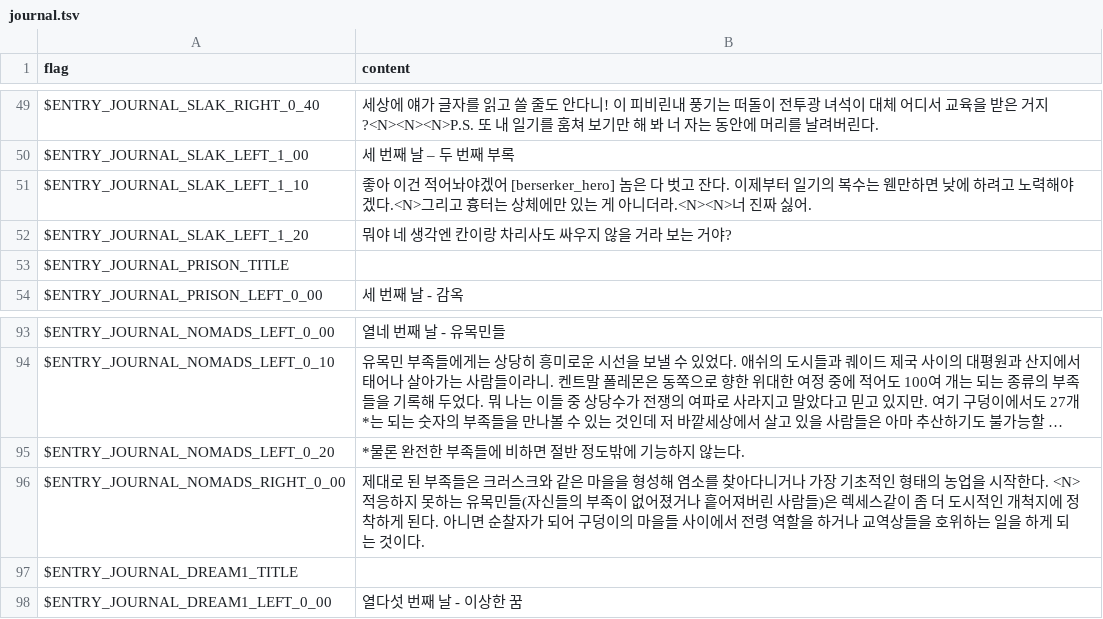
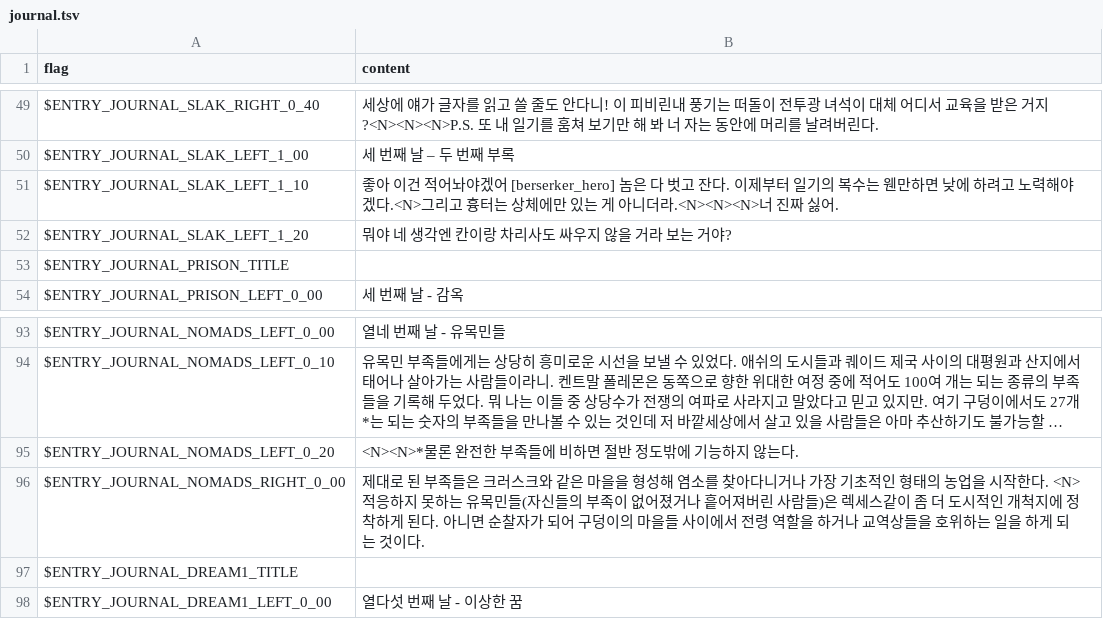
Before and after one commit to larsiusprime/defendersquest-loc, a TSV file: dq1_dx/ko-KR/journal.tsv, drawn as a sheet; only a part is shown, gaps mark what is left out; long unchanged cells end in …; the diff names each change by its address in the sheet, - before the commit and + after, or states it on an @@ line.

```diff
--- a/dq1_dx/ko-KR/journal.tsv
+++ b/dq1_dx/ko-KR/journal.tsv
-B51 (content): …아니더라.<N><N>너 진짜…
+B51 (content): …아니더라.<N><N><N>너 진짜…
-B95 (content): *물론 완전한 부족들에 비하면 절반 정도밖에 기능하지 않는다.
+B95 (content): <N><N>*물론 완전한 부족들에 비하면 절반 정도밖에 기능하지 않는다.
```
Also changed, not shown: dq1_dx/ja-JP/journal.tsv.
